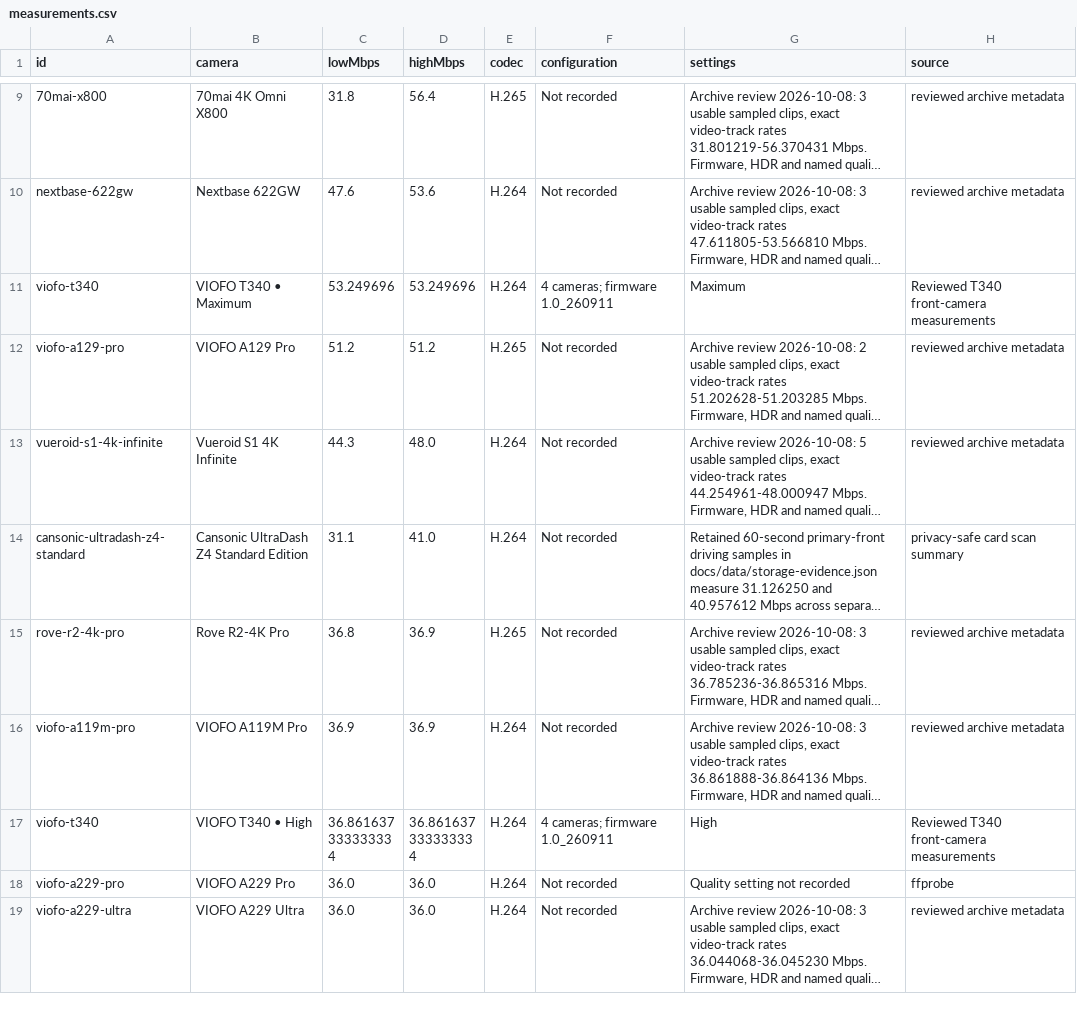
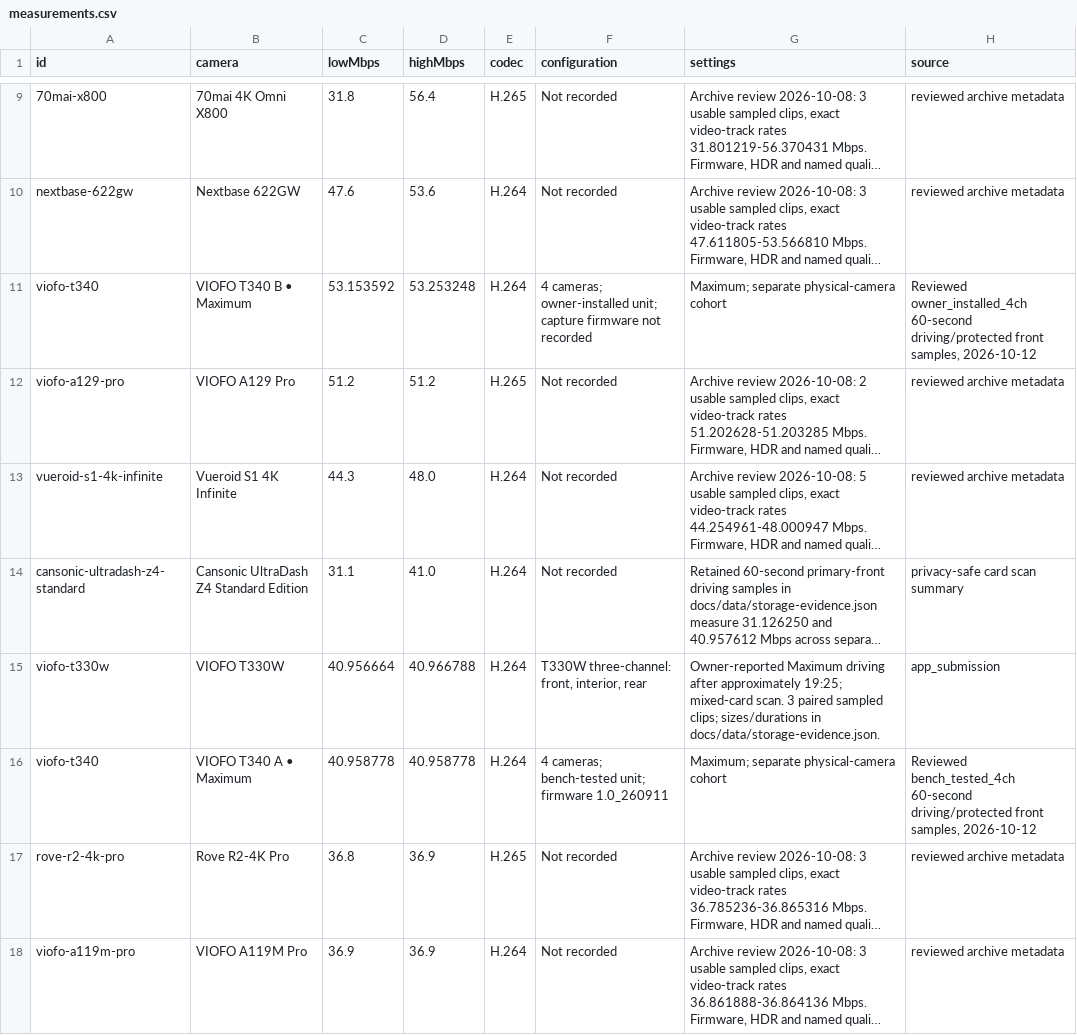
Before and after one commit to vortexopenclaw/dashcam-camera-profiles, a CSV file: docs/assets/4k30/measurements.csv, drawn as a sheet; only a part is shown, gaps mark what is left out; the shorter side is filled out with more unchanged rows; long unchanged cells end in …; removed rows and columns are numbered as before the commit, all else as after; the diff names each change by its address in the sheet, - before the commit and + after, or states it on an @@ line.

Commit message:
Show separate T340 A and B Maximum front-camera measurements

```diff
--- a/docs/assets/4k30/measurements.csv
+++ b/docs/assets/4k30/measurements.csv
-row 11: viofo-t340 | VIOFO T340 • Maximum | 53.249696 | 53.249696 | H.264 | 4 cameras; firmware 1.0_260911 | Maximum | Reviewed T340 front-camera measurements
+row 11: viofo-t340 | VIOFO T340 B • Maximum | 53.153592 | 53.253248 | H.264 | 4 cameras; owner-installed unit; capture firmware not recorded | Maximum; separate physical-camera cohort | Reviewed owner_installed_4ch 60-second driving/protected front samples, 2026-10-12
+row 15: viofo-t330w | VIOFO T330W | 40.956664 | 40.966788 | H.264 | T330W three-channel: front, interior, rear | Owner-reported Maximum driving after approximately 19:25; mixed-card scan. 3 paired sampled clips; sizes/durations in docs/data/storage-evidence.json. | app_submission
+row 16: viofo-t340 | VIOFO T340 A • Maximum | 40.958778 | 40.958778 | H.264 | 4 cameras; bench-tested unit; firmware 1.0_260911 | Maximum; separate physical-camera cohort | Reviewed bench_tested_4ch 60-second driving/protected front samples, 2026-10-12
```
Also changed, not shown: 8 other files.
